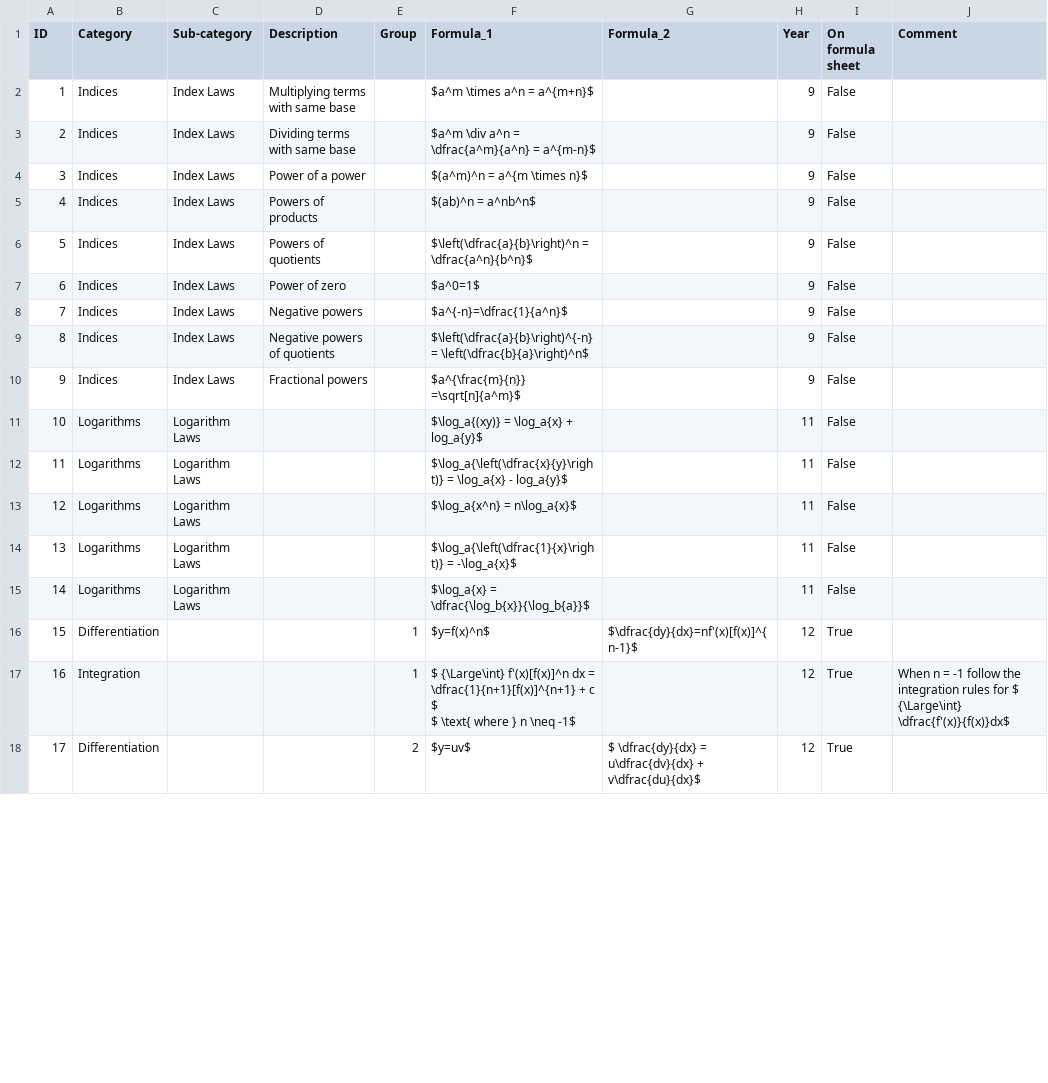
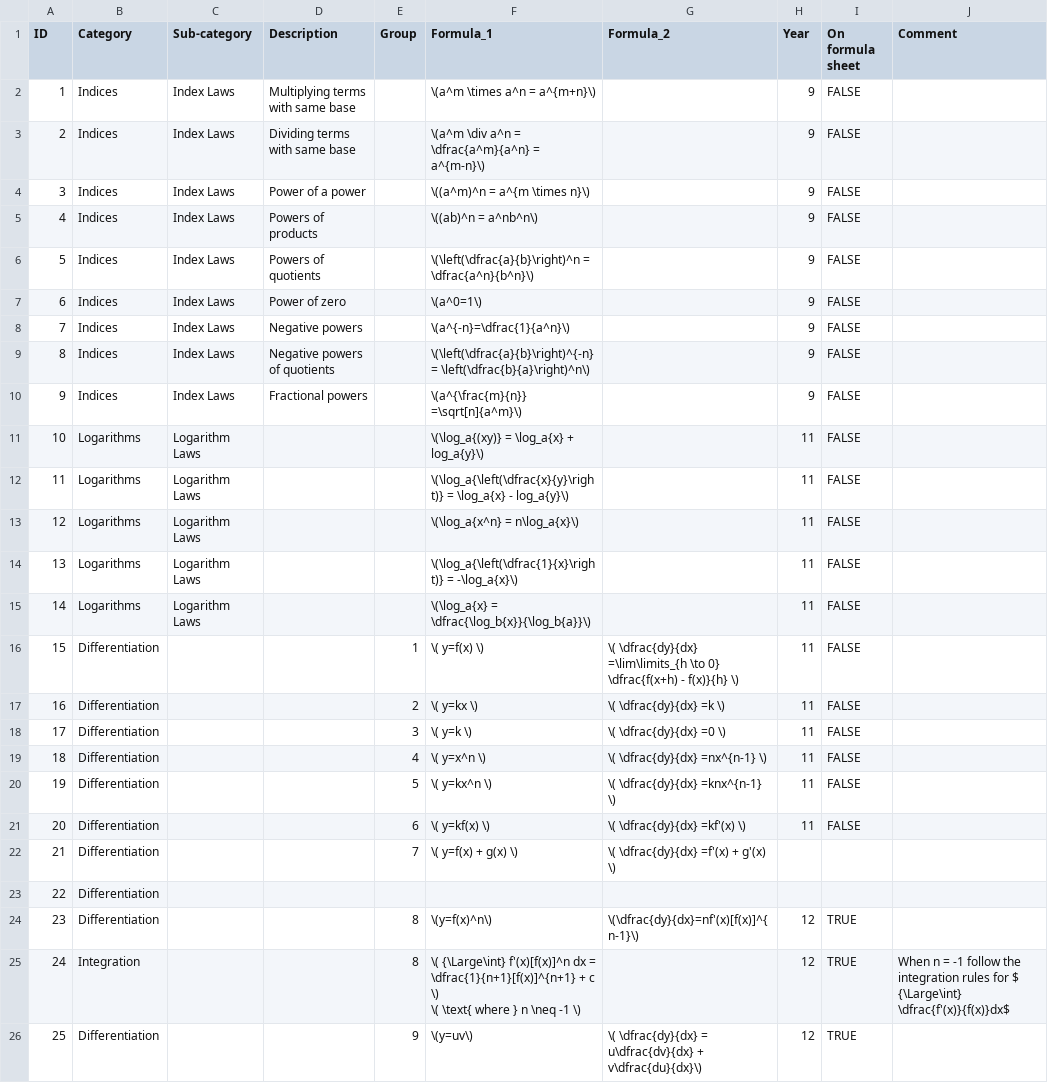
Before and after one commit to charl-potgieter/AustraliaSchoolMaths, a CSV file: formulas.csv, drawn as a sheet; only a part is shown; addresses are those after the commit; ↵ is a line break in a cell; the diff covers the shown part only; the diff names each change by its address in the sheet, - before the commit and + after, or states it on an @@ line.

Commit message:
Formulas WIP

```diff
--- a/formulas.csv
+++ b/formulas.csv
-F2 (Formula_1): $a^m \times a^n = a^{m+n}$
+F2 (Formula_1): \(a^m \times a^n = a^{m+n}\)
-I2:I15 (On formula sheet): False
+I2:I15 (On formula sheet): FALSE
-F3 (Formula_1): $a^m \div a^n = \dfrac{a^m}{a^n} = a^{m-n}$
+F3 (Formula_1): \(a^m \div a^n = \dfrac{a^m}{a^n} = a^{m-n}\)
-F4 (Formula_1): $(a^m)^n = a^{m \times n}$
+F4 (Formula_1): \((a^m)^n = a^{m \times n}\)
-F5 (Formula_1): $(ab)^n = a^nb^n$
+F5 (Formula_1): \((ab)^n = a^nb^n\)
-F6 (Formula_1): $\left(\dfrac{a}{b}\right)^n = \dfrac{a^n}{b^n}$
+F6 (Formula_1): \(\left(\dfrac{a}{b}\right)^n = \dfrac{a^n}{b^n}\)
-F7 (Formula_1): $a^0=1$
+F7 (Formula_1): \(a^0=1\)
-F8 (Formula_1): $a^{-n}=\dfrac{1}{a^n}$
+F8 (Formula_1): \(a^{-n}=\dfrac{1}{a^n}\)
-F9 (Formula_1): $\left(\dfrac{a}{b}\right)^{-n} = \left(\dfrac{b}{a}\right)^n$
+F9 (Formula_1): \(\left(\dfrac{a}{b}\right)^{-n} = \left(\dfrac{b}{a}\right)^n\)
-F10 (Formula_1): $a^{\frac{m}{n}} =\sqrt[n]{a^m}$
+F10 (Formula_1): \(a^{\frac{m}{n}} =\sqrt[n]{a^m}\)
-F11 (Formula_1): $\log_a{(xy)} = \log_a{x} + log_a{y}$
+F11 (Formula_1): \(\log_a{(xy)} = \log_a{x} + log_a{y}\)
-F12 (Formula_1): $\log_a{\left(\dfrac{x}{y}\right)} = \log_a{x} - log_a{y}$
+F12 (Formula_1): \(\log_a{\left(\dfrac{x}{y}\right)} = \log_a{x} - log_a{y}\)
-F13 (Formula_1): $\log_a{x^n} = n\log_a{x}$
+F13 (Formula_1): \(\log_a{x^n} = n\log_a{x}\)
-F14 (Formula_1): $\log_a{\left(\dfrac{1}{x}\right)} = -\log_a{x}$
+F14 (Formula_1): \(\log_a{\left(\dfrac{1}{x}\right)} = -\log_a{x}\)
-F15 (Formula_1): $\log_a{x} = \dfrac{\log_b{x}}{\log_b{a}}$
+F15 (Formula_1): \(\log_a{x} = \dfrac{\log_b{x}}{\log_b{a}}\)
+row 16: 15 | Differentiation |  |  | 1 | \( y=f(x) \) | \( \dfrac{dy}{dx} =\lim\limits_{h \to 0} \dfrac{f(x+h) - f(x)}{h} \) | 11 | FALSE
+row 17: 16 | Differentiation |  |  | 2 | \( y=kx \) | \( \dfrac{dy}{dx} =k \) | 11 | FALSE
+row 18: 17 | Differentiation |  |  | 3 | \( y=k \) | \( \dfrac{dy}{dx} =0 \) | 11 | FALSE
+row 19: 18 | Differentiation |  |  | 4 | \( y=x^n \) | \( \dfrac{dy}{dx} =nx^{n-1} \) | 11 | FALSE
+row 20: 19 | Differentiation |  |  | 5 | \( y=kx^n \) | \( \dfrac{dy}{dx} =knx^{n-1} \) | 11 | FALSE
+row 21: 20 | Differentiation |  |  | 6 | \( y=kf(x) \) | \( \dfrac{dy}{dx} =kf'(x) \) | 11 | FALSE
+row 22: 21 | Differentiation |  |  | 7 | \( y=f(x) + g(x) \) | \( \dfrac{dy}{dx} =f'(x) + g'(x) \)
+row 23: 22 | Differentiation
@@ column A (ID) renumbered from row 24 down @@
-E24:E25 (Group): 1
+E24:E25 (Group): 8
-F24 (Formula_1): $y=f(x)^n$
+F24 (Formula_1): \(y=f(x)^n\)
-G24 (Formula_2): $\dfrac{dy}{dx}=nf'(x)[f(x)]^{n-1}$
+G24 (Formula_2): \(\dfrac{dy}{dx}=nf'(x)[f(x)]^{n-1}\)
-I24:I26 (On formula sheet): True
+I24:I26 (On formula sheet): TRUE
-F25 (Formula_1): $ {\Large\int} f'(x)[f(x)]^n dx = \dfrac{1}{n+1}[f(x)]^{n+1} + c $ ↵ $ \text{ where } n \neq -1$
+F25 (Formula_1): \( {\Large\int} f'(x)[f(x)]^n dx = \dfrac{1}{n+1}[f(x)]^{n+1} + c \) ↵ \( \text{ where } n \neq -1 \)
-E26 (Group): 2
+E26 (Group): 9
-F26 (Formula_1): $y=uv$
+F26 (Formula_1): \(y=uv\)
-G26 (Formula_2): $ \dfrac{dy}{dx} = u\dfrac{dv}{dx} + v\dfrac{du}{dx}$
+G26 (Formula_2): \( \dfrac{dy}{dx} = u\dfrac{dv}{dx} + v\dfrac{du}{dx}\)
```
Also changed, not shown: 78 edited cells elsewhere in this file, 1 other file.
